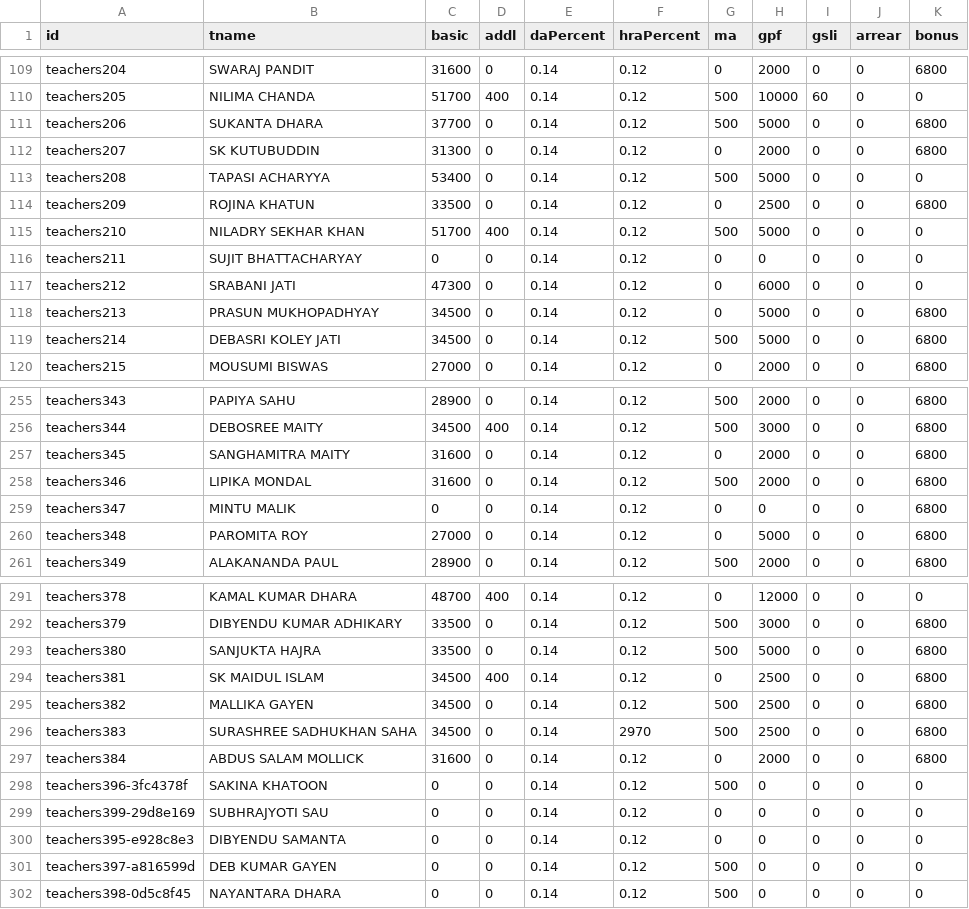
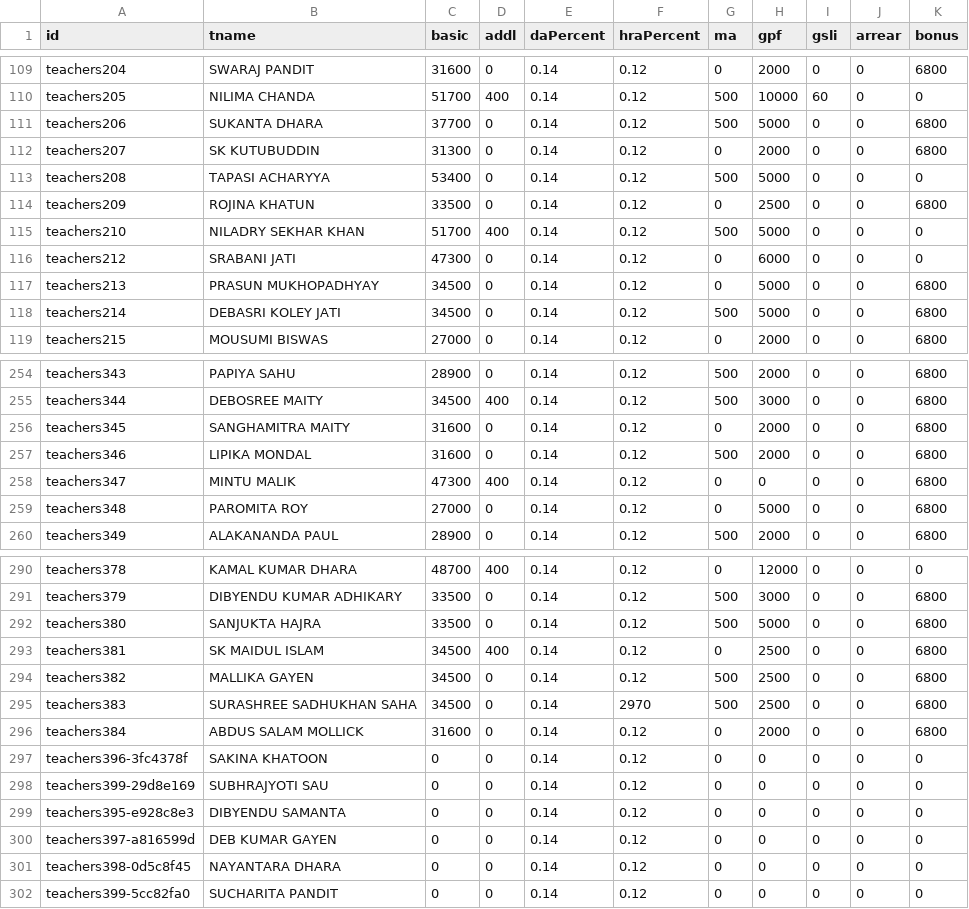
Before and after one commit to amtawestwbtpta/salaryRemodified, a CSV file: march-2025.csv, drawn as a sheet; only a part is shown, gaps mark what is left out.

```diff
--- a/march-2025.csv
+++ b/march-2025.csv
@@ -115,3 +115,2 @@ teachers209,ROJINA KHATUN,33500,0,0.14,0.12,0,2500,0,0,6800
 teachers210,NILADRY SEKHAR KHAN,51700,400,0.14,0.12,500,5000,0,0,0
-teachers211,SUJIT BHATTACHARYAY,0,0,0.14,0.12,0,0,0,0,0
 teachers212,SRABANI JATI,47300,0,0.14,0.12,0,6000,0,0,0
@@ -258,3 +257,3 @@ teachers345,SANGHAMITRA MAITY,31600,0,0.14,0.12,0,2000,0,0,6800
 teachers346,LIPIKA MONDAL,31600,0,0.14,0.12,500,2000,0,0,6800
-teachers347,MINTU MALIK,0,0,0.14,0.12,0,0,0,0,6800
+teachers347,MINTU MALIK,47300,400,0.14,0.12,0,0,0,0,6800
 teachers348,PAROMITA ROY,27000,0,0.14,0.12,0,5000,0,0,6800
@@ -297,6 +296,7 @@ teachers383,SURASHREE SADHUKHAN SAHA,34500,0,0.14,2970,500,2500,0,0,6800
 teachers384,ABDUS SALAM MOLLICK,31600,0,0.14,0.12,0,2000,0,0,6800
-teachers396-3fc4378f,SAKINA KHATOON,0,0,0.14,0.12,500,0,0,0,0
+teachers396-3fc4378f,SAKINA KHATOON,0,0,0.14,0.12,0,0,0,0,0
 teachers399-29d8e169,SUBHRAJYOTI SAU,0,0,0.14,0.12,0,0,0,0,0
 teachers395-e928c8e3,DIBYENDU SAMANTA,0,0,0.14,0.12,0,0,0,0,0
-teachers397-a816599d,DEB KUMAR GAYEN,0,0,0.14,0.12,500,0,0,0,0
-teachers398-0d5c8f45,NAYANTARA DHARA,0,0,0.14,0.12,500,0,0,0,0
+teachers397-a816599d,DEB KUMAR GAYEN,0,0,0.14,0.12,0,0,0,0,0
+teachers398-0d5c8f45,NAYANTARA DHARA,0,0,0.14,0.12,0,0,0,0,0
+teachers399-5cc82fa0,SUCHARITA PANDIT,0,0,0.14,0.12,0,0,0,0,0
```
Also changed, not shown: april-2025.csv, may-2025.csv, 2 other files.
